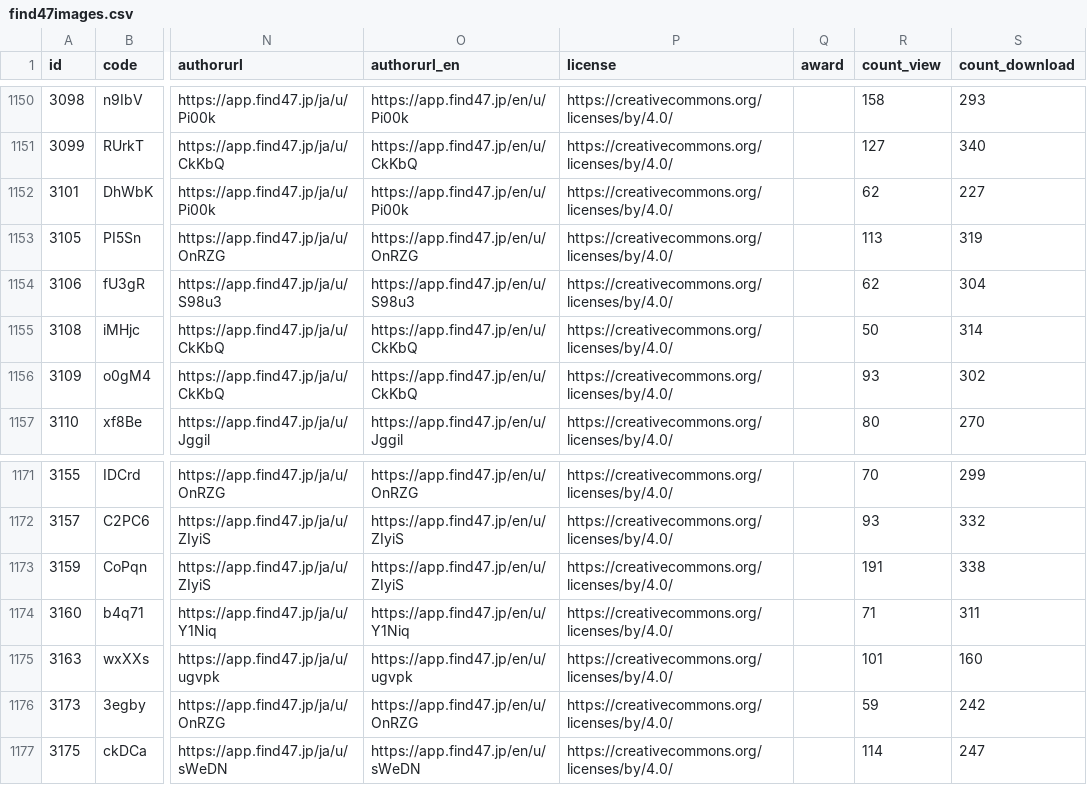
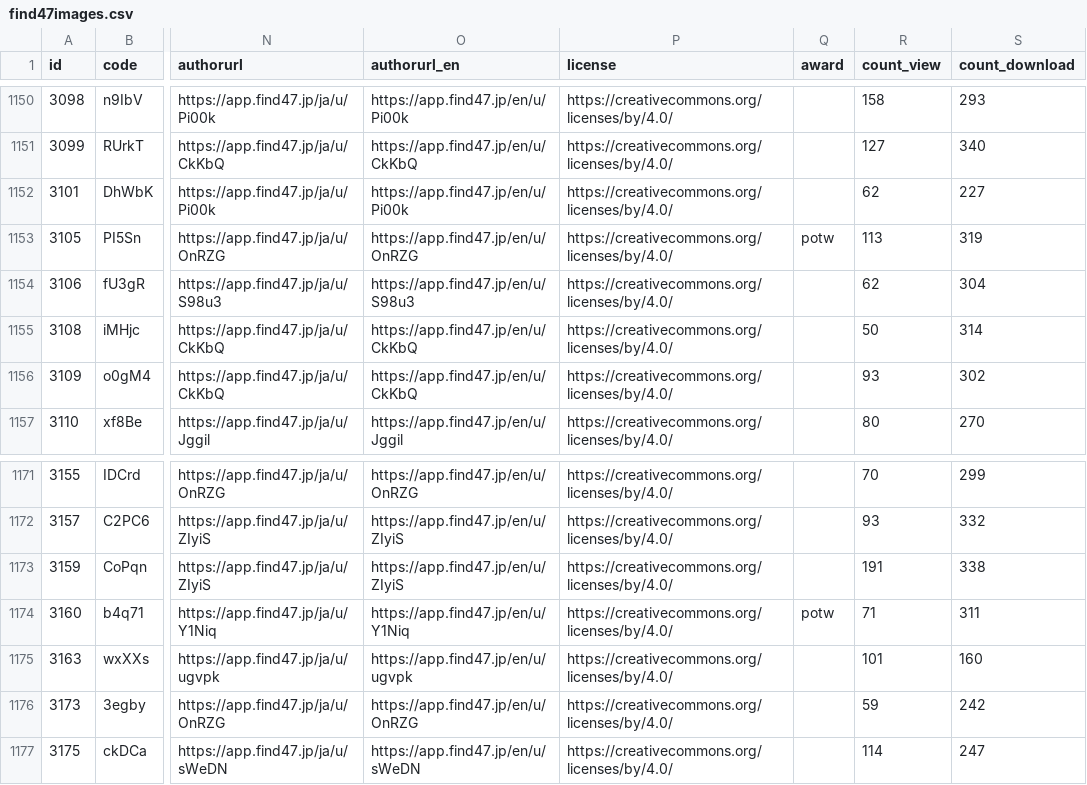
Before and after one commit to code4fukui/find47, a CSV file: find47images.csv, drawn as a sheet; only a part is shown, gaps mark what is left out; the diff covers the shown part only; the diff names each change by its address in the sheet, - before the commit and + after, or states it on an @@ line.

```diff
--- a/find47images.csv
+++ b/find47images.csv
-Q1153 (award): (empty)
+Q1153 (award): potw
-Q1174 (award): (empty)
+Q1174 (award): potw
```
Also changed, not shown: 6 added rows and 4 edited cells elsewhere in this file, 19 other files.
